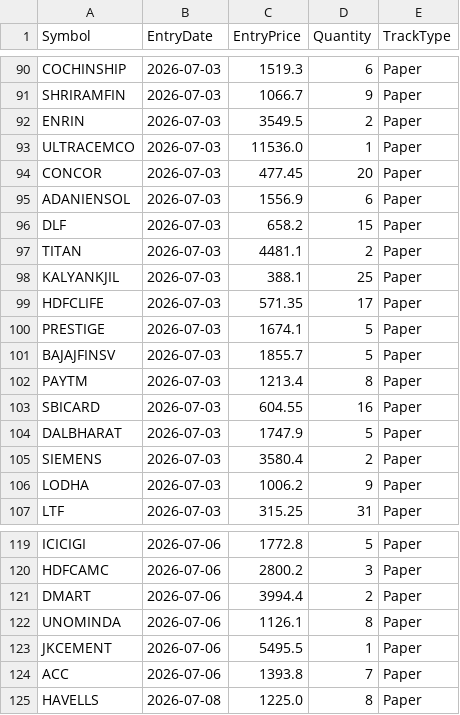
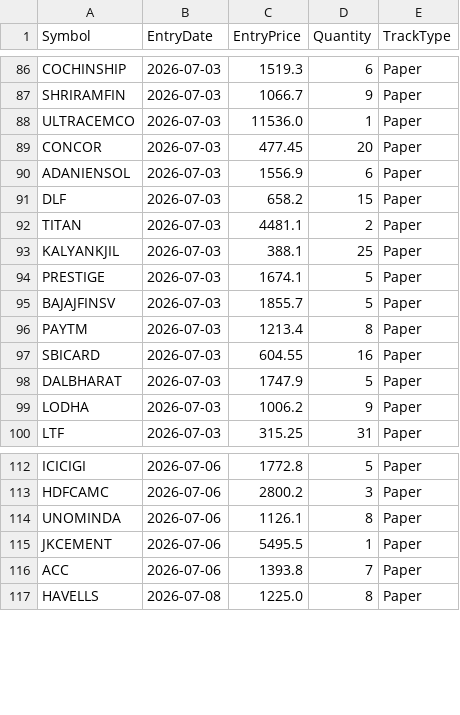
Before and after one commit to finnyrajmann/nse-dual_trend, a CSV file: data/positions_dt.csv, drawn as a sheet; only a part is shown, gaps mark what is left out; the diff covers the shown part only.

```diff
--- a/data/positions_dt.csv
+++ b/data/positions_dt.csv
@@ -91,3 +87,2 @@ COCHINSHIP,2026-07-03,1519.3,6,Paper
 SHRIRAMFIN,2026-07-03,1066.7,9,Paper
-ENRIN,2026-07-03,3549.5,2,Paper
 ULTRACEMCO,2026-07-03,11536.0,1,Paper
@@ -98,3 +93,2 @@ TITAN,2026-07-03,4481.1,2,Paper
 KALYANKJIL,2026-07-03,388.1,25,Paper
-HDFCLIFE,2026-07-03,571.35,17,Paper
 PRESTIGE,2026-07-03,1674.1,5,Paper
@@ -104,3 +98,2 @@ SBICARD,2026-07-03,604.55,16,Paper
 DALBHARAT,2026-07-03,1747.9,5,Paper
-SIEMENS,2026-07-03,3580.4,2,Paper
 LODHA,2026-07-03,1006.2,9,Paper
@@ -120,3 +113,2 @@ ICICIGI,2026-07-06,1772.8,5,Paper
 HDFCAMC,2026-07-06,2800.2,3,Paper
-DMART,2026-07-06,3994.4,2,Paper
 UNOMINDA,2026-07-06,1126.1,8,Paper
```
Also changed, not shown: 2 added rows and 4 removed rows elsewhere in this file.
